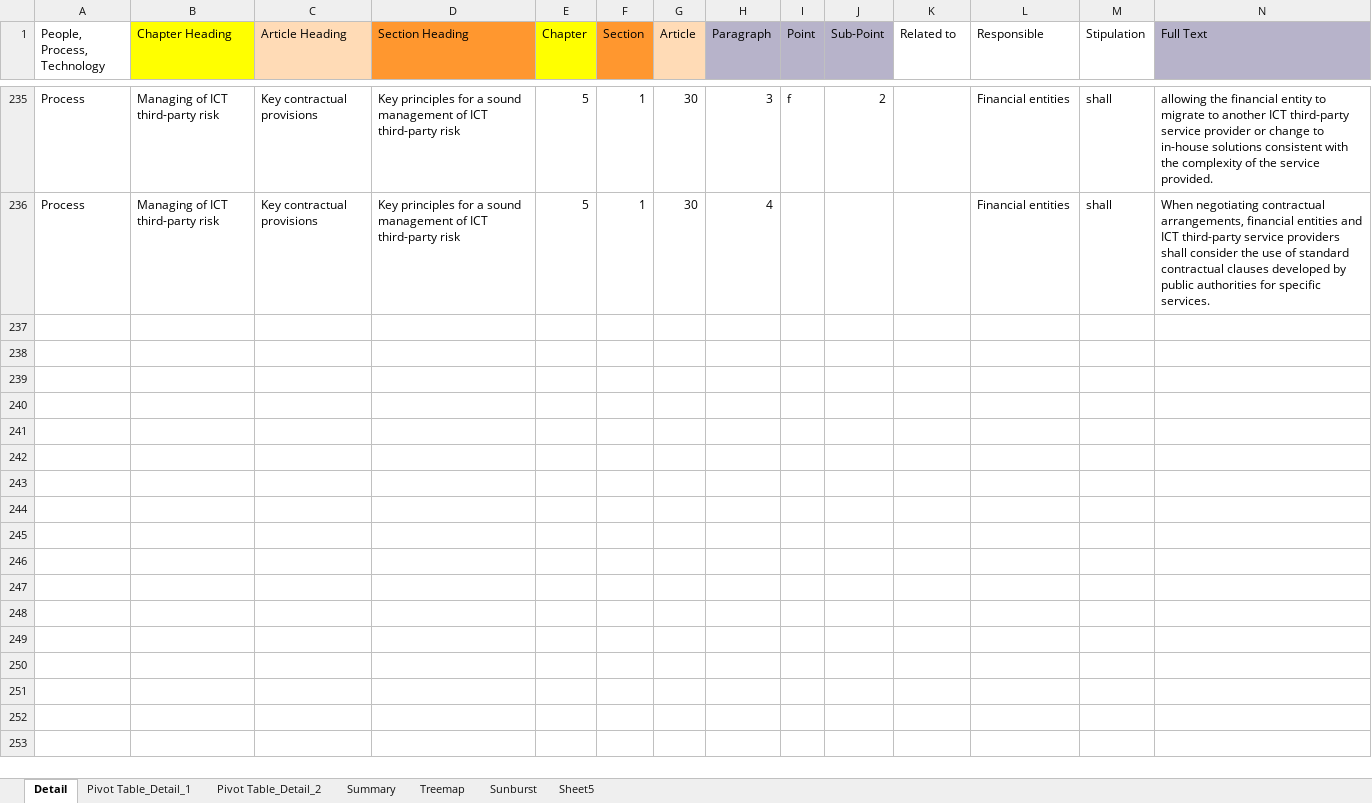
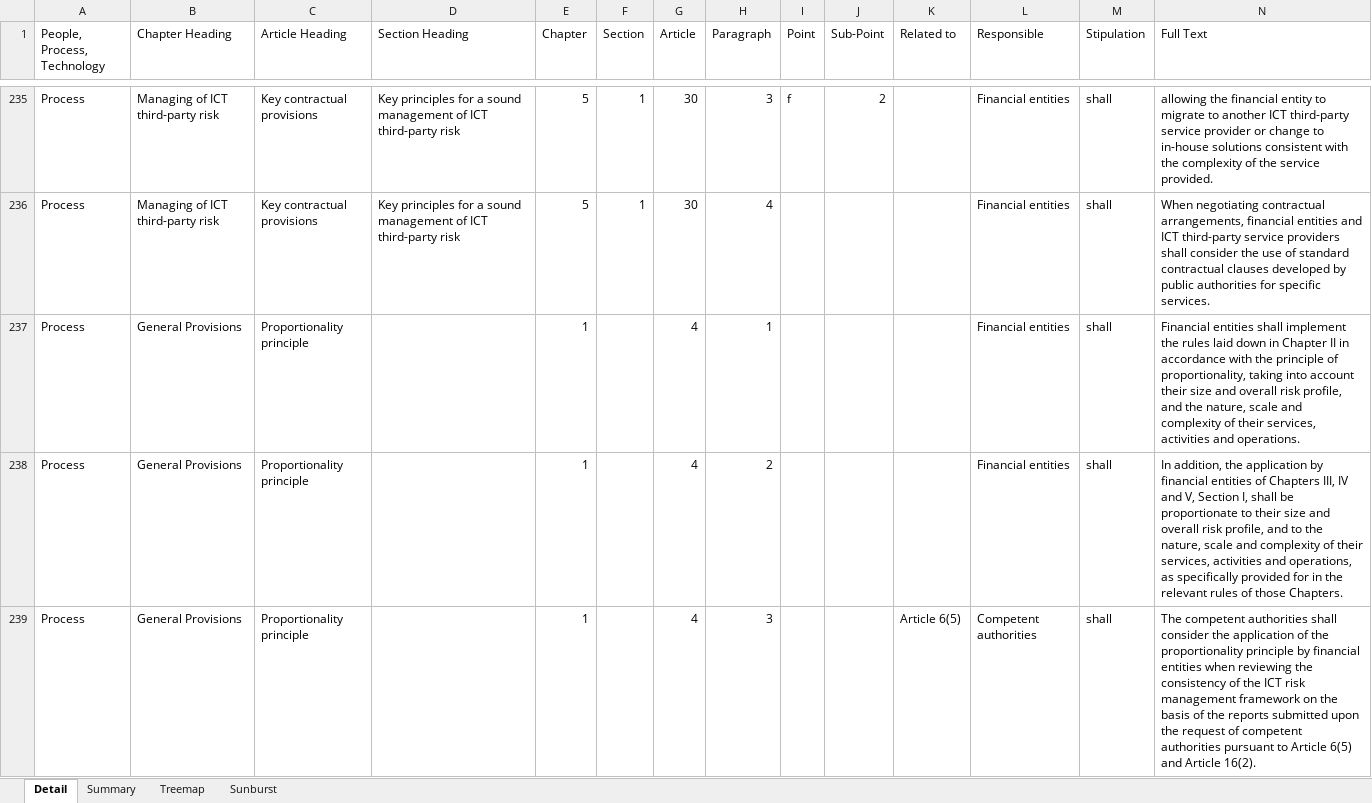
Before and after one commit to jivaldez03/DORA_graph, an Excel workbook: files/DORA_Requirements.xlsx, sheet Detail, drawn as a sheet; only a part is shown, gaps mark what is left out; values as stored, in another font and other column widths than the file's, no borders; charts and pictures not drawn; the diff names each change by its address in the sheet, - before the commit and + after, or states it on an @@ line.

```diff
--- a/files/DORA_Requirements.xlsx (sheet Detail)
+++ b/files/DORA_Requirements.xlsx (sheet Detail)
-sheet tab: Pivot Table_Detail_1
-sheet tab: Pivot Table_Detail_2
-sheet tab: Sheet5
-B1 fill: #FFFF00
+B1 fill: none
-C1 fill: #FFDBB6
+C1 fill: none
-D1 fill: #FF972F
+D1 fill: none
-E1 fill: #FFFF00
+E1 fill: none
-F1 fill: #FF972F
+F1 fill: none
-G1 fill: #FFDBB6
+G1 fill: none
-H1:J1 fill: #B7B3CA
+H1:J1 fill: none
-N1 fill: #B7B3CA
+N1 fill: none
+row 237: Process | General Provisions | Proportionality principle |  | 1 |  | 4 | 1 |  |  |  | Financial entities | shall | Financial entities shall implement the rules laid down in Chapter II in accordance with the principle of proportionality, taking into account their size and overall risk profile, and the nature, scale and complexity of their services, activities and operations.
+row 238: Process | General Provisions | Proportionality principle |  | 1 |  | 4 | 2 |  |  |  | Financial entities | shall | In addition, the application by financial entities of Chapters III, IV and V, Section I, shall be proportionate to their size and overall risk profile, and to the nature, scale and complexity of their services, activities and operations, as specifically provided for in the relevant rules of those Chapters.
+row 239: Process | General Provisions | Proportionality principle |  | 1 |  | 4 | 3 |  |  | Article 6(5) | Competent authorities | shall | The competent authorities shall consider the application of the proportionality principle by financial entities when reviewing the consistency of the ICT risk management framework on the basis of the reports submitted upon the request of competent authorities pursuant to Article 6(5) and Article 16(2).
```
Also changed, not shown: charts or pictures, 10 other files.
